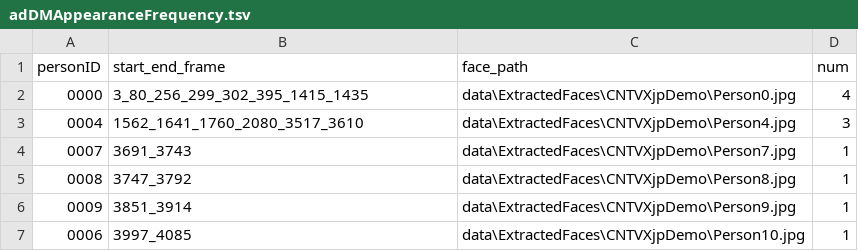
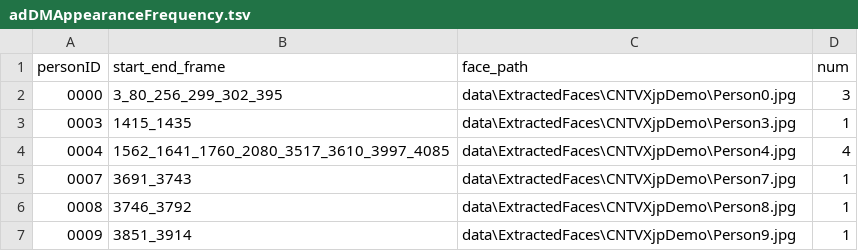
Before and after one commit to yangboz/ballin-lana, a TSV file: data/adDMAppearanceFrequency.tsv, drawn as a sheet.

```diff
--- a/data/adDMAppearanceFrequency.tsv
+++ b/data/adDMAppearanceFrequency.tsv
@@ -1,7 +1,7 @@
 personID	start_end_frame	face_path	num
-0000	3_80_256_299_302_395_1415_1435	data\ExtractedFaces\CNTVXjpDemo\Person0.jpg	4
-0004	1562_1641_1760_2080_3517_3610	data\ExtractedFaces\CNTVXjpDemo\Person4.jpg	3
+0000	3_80_256_299_302_395	data\ExtractedFaces\CNTVXjpDemo\Person0.jpg	3
+0003	1415_1435	data\ExtractedFaces\CNTVXjpDemo\Person3.jpg	1
+0004	1562_1641_1760_2080_3517_3610_3997_4085	data\ExtractedFaces\CNTVXjpDemo\Person4.jpg	4
 0007	3691_3743	data\ExtractedFaces\CNTVXjpDemo\Person7.jpg	1
-0008	3747_3792	data\ExtractedFaces\CNTVXjpDemo\Person8.jpg	1
+0008	3746_3792	data\ExtractedFaces\CNTVXjpDemo\Person8.jpg	1
 0009	3851_3914	data\ExtractedFaces\CNTVXjpDemo\Person9.jpg	1
-0006	3997_4085	data\ExtractedFaces\CNTVXjpDemo\Person10.jpg	1
```
Also changed, not shown: 3 other files.
